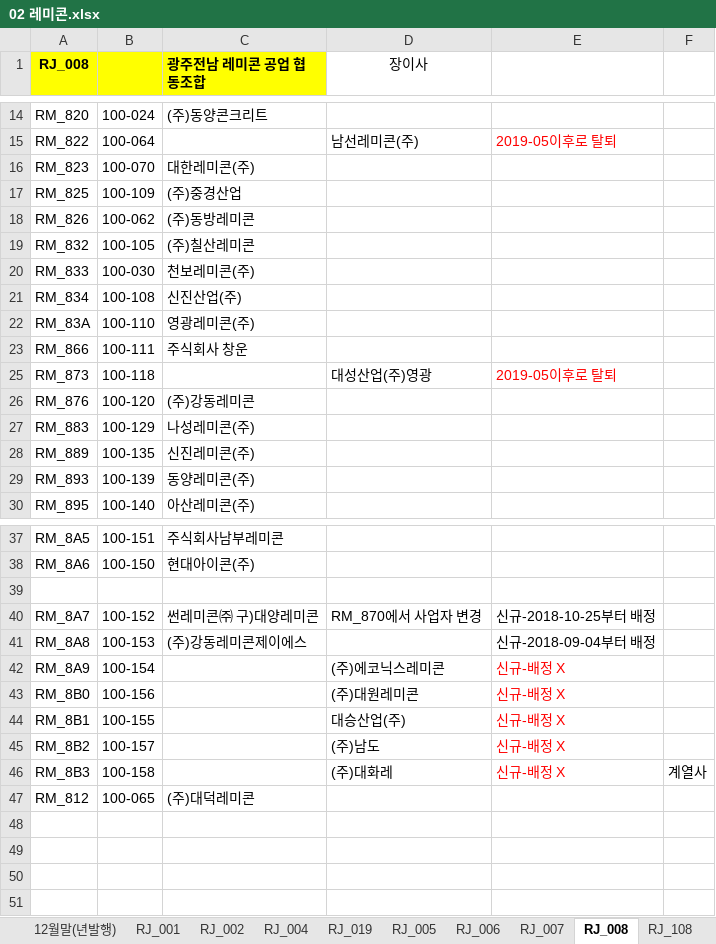
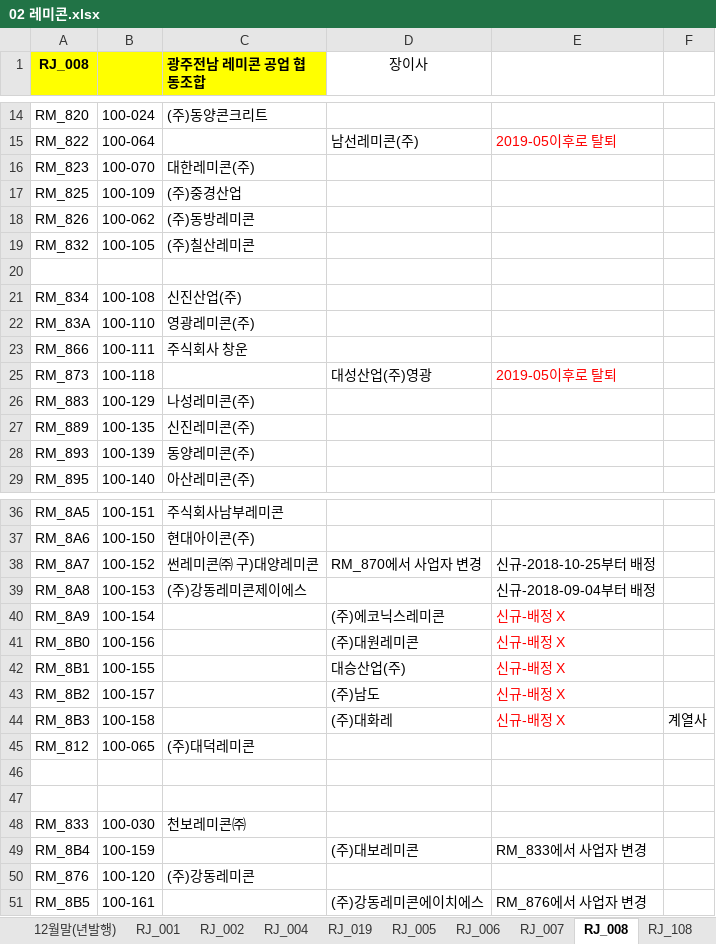
Before and after one commit to lovelhn/02_GimaekBill, an Excel workbook: 02 레미콘.xlsx, sheet RJ_008, drawn as a sheet; only a part is shown, gaps mark what is left out; values as stored, in another font and other column widths than the file's, no borders; removed rows and columns are numbered as before the commit, all else as after; the diff names each change by its address in the sheet, - before the commit and + after, or states it on an @@ line.

```diff
--- a/02 레미콘.xlsx (sheet RJ_008)
+++ b/02 레미콘.xlsx (sheet RJ_008)
-row 20: RM_833 | 100-030 | 천보레미콘(주)
+row 20: (empty)
-row 39: (empty)
+row 46: (empty)
+row 47: (empty)
+row 48: RM_833 | 100-030 | 천보레미콘㈜
+row 49: RM_8B4 | 100-159 |  | (주)대보레미콘 | RM_833에서 사업자 변경
@@ row 26 moved to row 50: RM_876 @@
+row 51: RM_8B5 | 100-161 |  | (주)강동레미콘에이치에스 | RM_876에서 사업자 변경
```
Also changed, not shown: sheet RJ_004, sheet RJ_006, sheet RJ_001, sheet RJ_019, sheet RJ_005, sheet RJ_012, 1 more sheet, formulas that keep their value, 01 회원사사용료현황(2019년).xlsx, 03 아스콘.xlsx, 1 other file.
